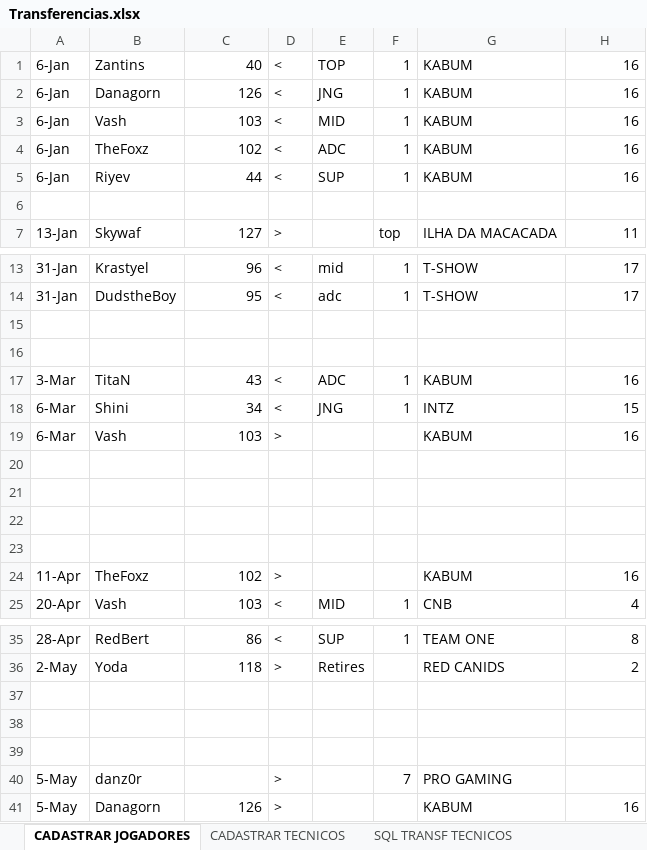
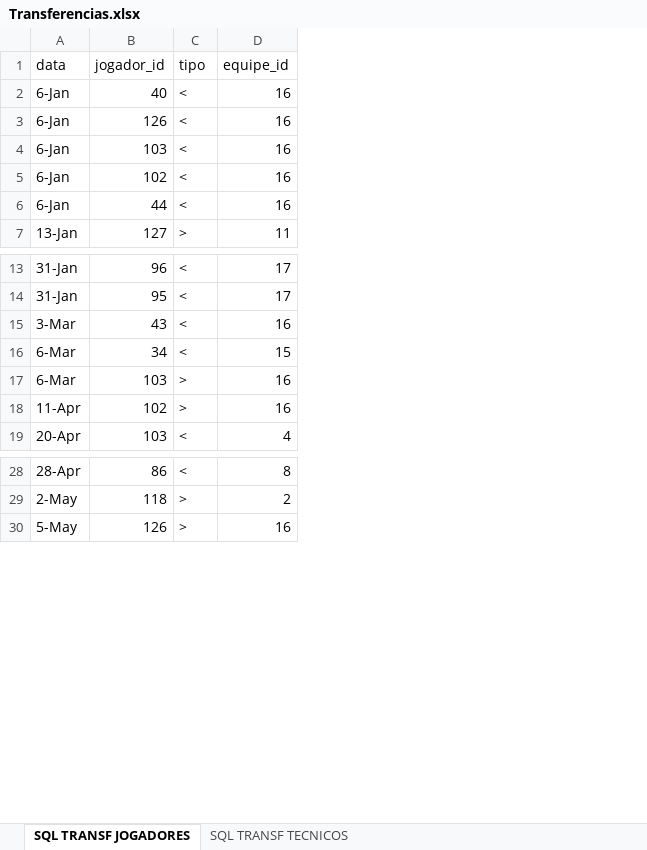
Before and after one commit to jffssd/LMS, an Excel workbook: dev/Transferencias.xlsx, sheet SQL TRANSF JOGADORES, drawn as a sheet; only a part is shown, gaps mark what is left out; values as stored, in another font and other column widths than the file's, no cell formats; removed rows and columns are numbered as before the commit, all else as after; the diff covers the shown part only; the diff names each change by its address in the sheet, - before the commit and + after, or states it on an @@ line.

```diff
--- a/dev/Transferencias.xlsx (sheet SQL TRANSF JOGADORES)
+++ b/dev/Transferencias.xlsx (sheet SQL TRANSF JOGADORES)
-sheet tab: CADASTRAR JOGADORES
+sheet tab: SQL TRANSF JOGADORES
-sheet tab: CADASTRAR TECNICOS
-column B, rows 1-5: Zantins | Danagorn | Vash | TheFoxz | Riyev; row 7: Skywaf; rows 13-14: Krastyel | DudstheBoy; rows 17-19: TitaN | Shini | Vash; rows 24-25: TheFoxz | Vash; rows 35-36: RedBert | Yoda; row 41: Danagorn
-column E, rows 1-5: TOP | JNG | MID | ADC | SUP; rows 13-14: mid | adc; rows 17-18: ADC | JNG; row 25: MID; rows 35-36: SUP | Retires
-column F, rows 1-5: all 1; row 7: top; rows 13-14: 1 | 1; rows 17-18: 1 | 1; row 25: 1; row 35: 1
-column G, rows 1-5: all KABUM; row 7: ILHA DA MACACADA; rows 13-14: T-SHOW | T-SHOW; rows 17-19: KABUM | INTZ | KABUM; rows 24-25: KABUM | CNB; rows 35-36: TEAM ONE | RED CANIDS; row 41: KABUM
+row 1: data | jogador_id | tipo | equipe_id
-row 6: (empty)
-row 15: (empty)
-row 16: (empty)
-row 20: (empty)
-row 21: (empty)
-row 22: (empty)
-row 23: (empty)
-row 37: (empty)
-row 38: (empty)
-row 39: (empty)
-row 40: 5-May | danz0r |  | > |  | 7 | PRO GAMING
```
Also changed, not shown: 28 removed rows and 3 edited cells elsewhere in this sheet, cell formats, 15 other files.
